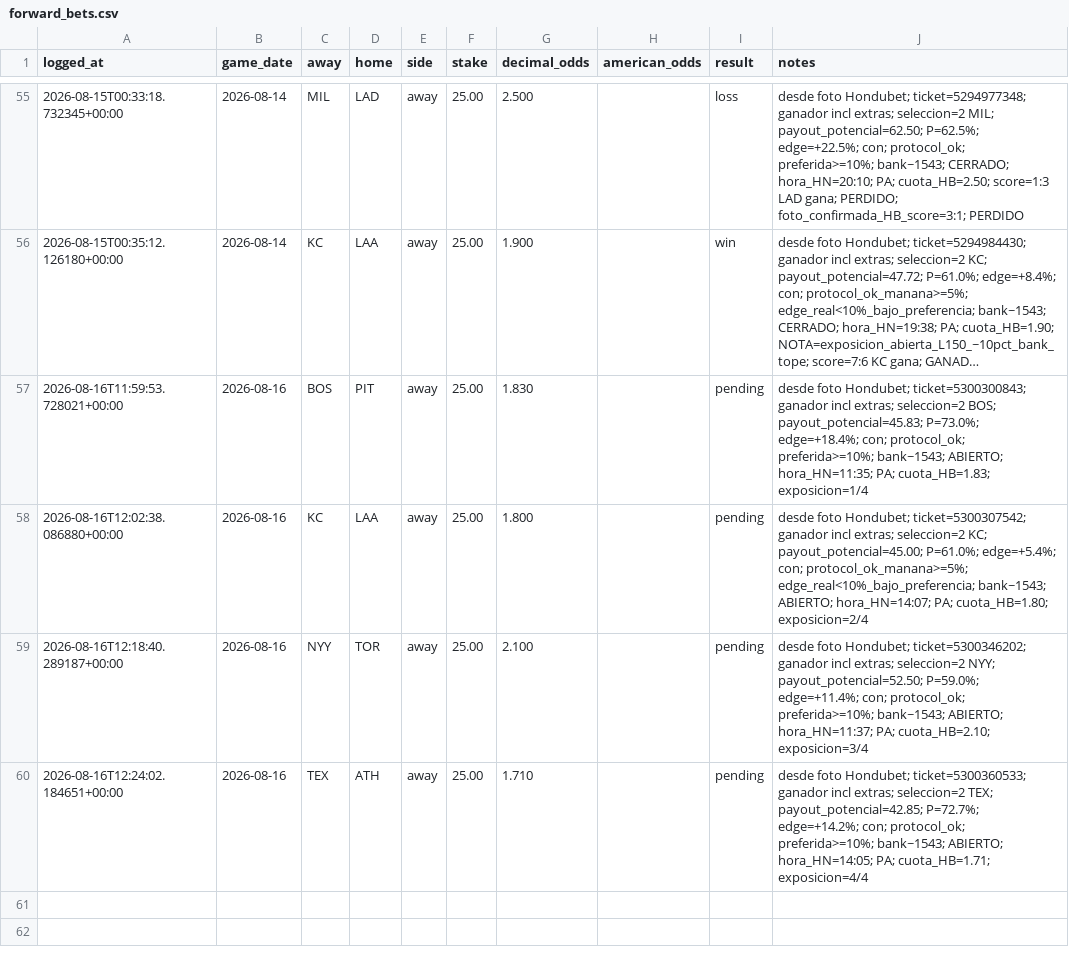
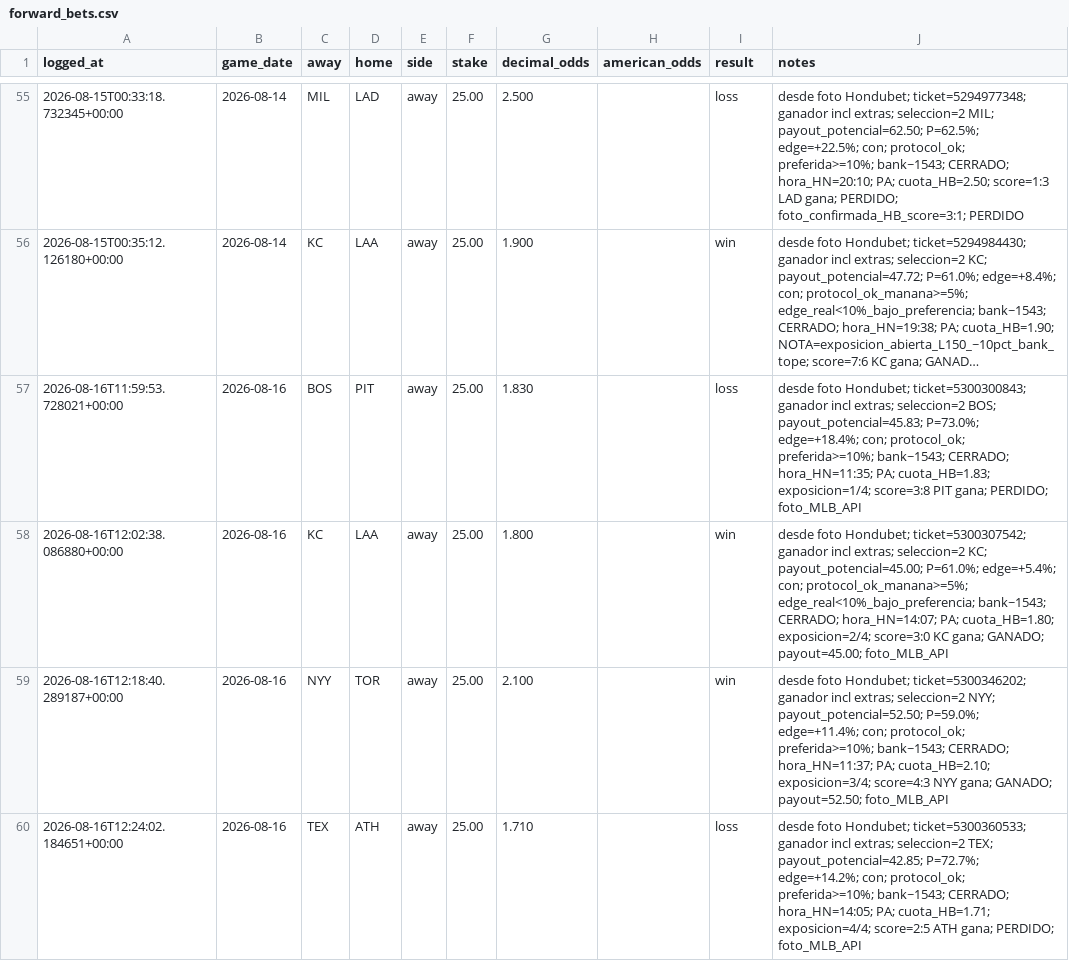
Before and after one commit to df4539-maker/mlb-alert-bot, a CSV file: data/forward_bets.csv, drawn as a sheet; only a part is shown, gaps mark what is left out; long unchanged cells end in …; the diff names each change by its address in the sheet, - before the commit and + after, or states it on an @@ line.

```diff
--- a/data/forward_bets.csv
+++ b/data/forward_bets.csv
-I57 (result): pending
+I57 (result): loss
-J57 (notes): …preferida>=10%; bank~1543; ABIERTO; hora_HN=11:35; PA; cuota_HB=1.83; exposicion=1/4
+J57 (notes): …preferida>=10%; bank~1543; CERRADO; hora_HN=11:35; PA; cuota_HB=1.83; exposicion=1/4; score=3:8 PIT gana; PERDIDO; foto_MLB_API
-I58:I59 (result): pending
+I58:I59 (result): win
-J58 (notes): …edge_real<10%_bajo_preferencia; bank~1543; ABIERTO; hora_HN=14:07; PA; cuota_HB=1.80; exposicion=2/4
+J58 (notes): …edge_real<10%_bajo_preferencia; bank~1543; CERRADO; hora_HN=14:07; PA; cuota_HB=1.80; exposicion=2/4; score=3:0 KC gana; GANADO; payout=45.00; foto_MLB_API
-J59 (notes): …preferida>=10%; bank~1543; ABIERTO; hora_HN=11:37; PA; cuota_HB=2.10; exposicion=3/4
+J59 (notes): …preferida>=10%; bank~1543; CERRADO; hora_HN=11:37; PA; cuota_HB=2.10; exposicion=3/4; score=4:3 NYY gana; GANADO; payout=52.50; foto_MLB_API
-I60 (result): pending
+I60 (result): loss
-J60 (notes): …preferida>=10%; bank~1543; ABIERTO; hora_HN=14:05; PA; cuota_HB=1.71; exposicion=4/4
+J60 (notes): …preferida>=10%; bank~1543; CERRADO; hora_HN=14:05; PA; cuota_HB=1.71; exposicion=4/4; score=2:5 ATH gana; PERDIDO; foto_MLB_API
```
Also changed, not shown: 3 other files.
